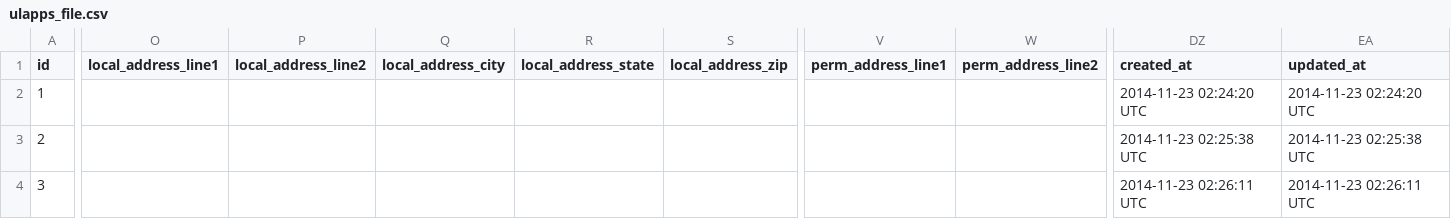
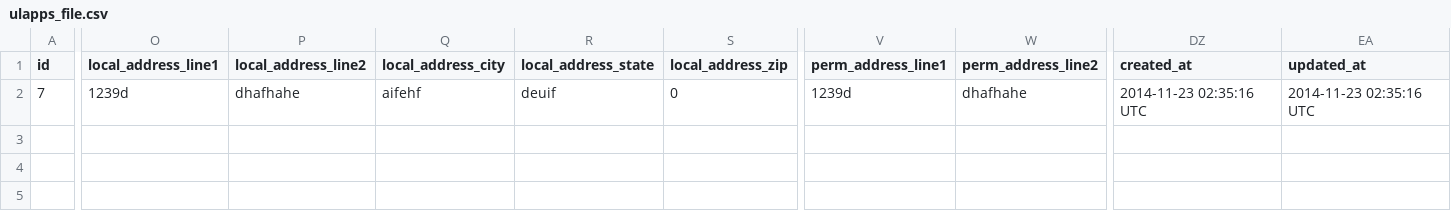
Before and after one commit to Jeremy-WEI/SFCU-3.0, a CSV file: ulapps_file.csv, drawn as a sheet; only a part is shown, gaps mark what is left out; removed rows and columns are numbered as before the commit, all else as after; rows hold the shown columns only; the diff covers the shown part only; the diff names each change by its address in the sheet, - before the commit and + after, or states it on an @@ line.

```diff
--- a/ulapps_file.csv
+++ b/ulapps_file.csv
-row 2: 1 |  |  |  |  |  |  |  | 2014-11-23 02:24:20 UTC | 2014-11-23 02:24:20 UTC
-A2 (id): 2
+A2 (id): 7
-O2 (local_address_line1): (empty)
+O2 (local_address_line1): 1239d
-P2 (local_address_line2): (empty)
+P2 (local_address_line2): dhafhahe
-Q2 (local_address_city): (empty)
+Q2 (local_address_city): aifehf
-R2 (local_address_state): (empty)
+R2 (local_address_state): deuif
-S2 (local_address_zip): (empty)
+S2 (local_address_zip): 0
-V2 (perm_address_line1): (empty)
+V2 (perm_address_line1): 1239d
-W2 (perm_address_line2): (empty)
+W2 (perm_address_line2): dhafhahe
-DZ2 (created_at): 2014-11-23 02:25:38 UTC
+DZ2 (created_at): 2014-11-23 02:35:16 UTC
-EA2 (updated_at): 2014-11-23 02:25:38 UTC
+EA2 (updated_at): 2014-11-23 02:35:16 UTC
-row 4: 3 |  |  |  |  |  |  |  | 2014-11-23 02:26:11 UTC | 2014-11-23 02:26:11 UTC
```
Also changed, not shown: 3 edited cells elsewhere in this file, 3 other files.
